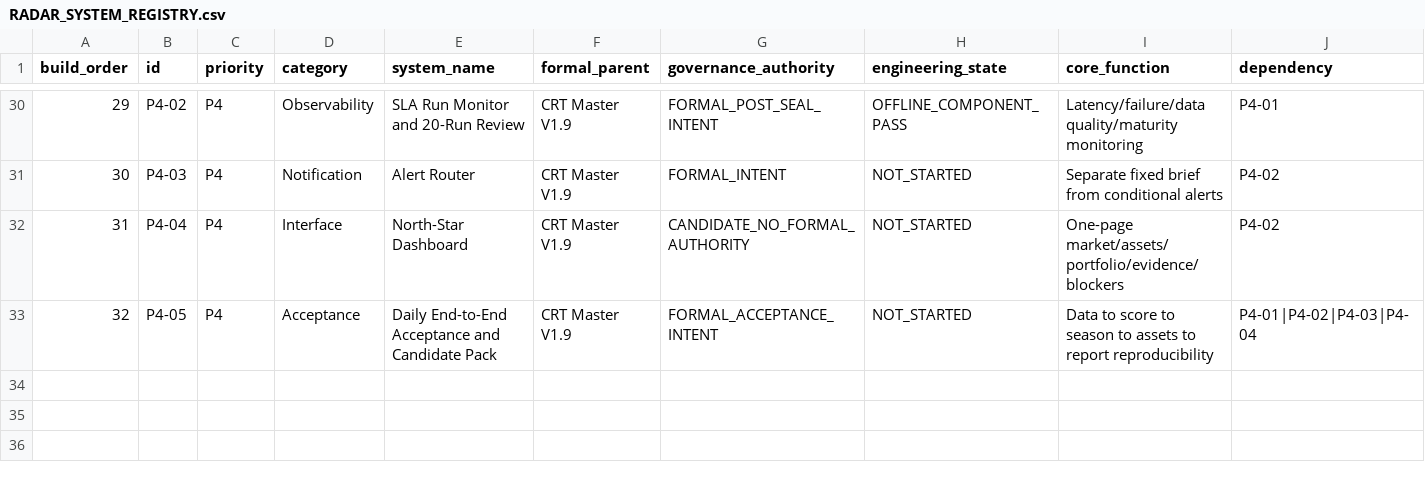
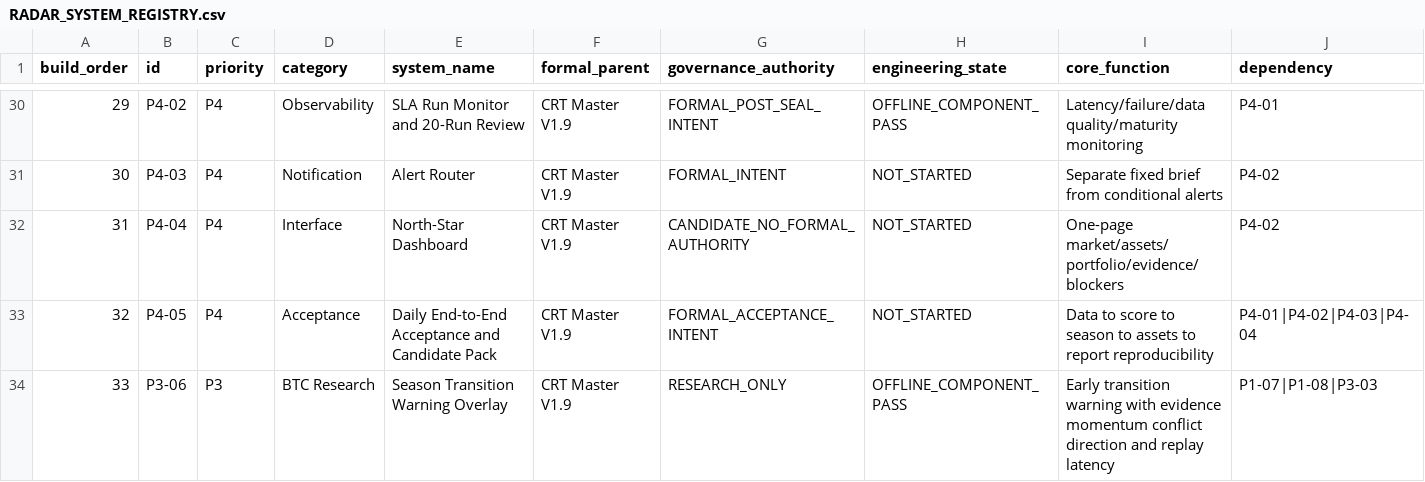
Before and after one commit to qqc168-star/CRT_Master, a CSV file: radar/registry/RADAR_SYSTEM_REGISTRY.csv, drawn as a sheet; only a part is shown, gaps mark what is left out; rows hold the shown columns only; the diff names each change by its address in the sheet, - before the commit and + after, or states it on an @@ line.

Commit message:
Add season transition warning overlay

```diff
--- a/radar/registry/RADAR_SYSTEM_REGISTRY.csv
+++ b/radar/registry/RADAR_SYSTEM_REGISTRY.csv
+row 34: 33 | P3-06 | P3 | BTC Research | Season Transition Warning Overlay | CRT Master V1.9 | RESEARCH_ONLY | OFFLINE_COMPONENT_PASS | Early transition warning with evidence momentum conflict direction and replay latency | P1-07|P1-08|P3-03
```
Also changed, not shown: 14 other files.
